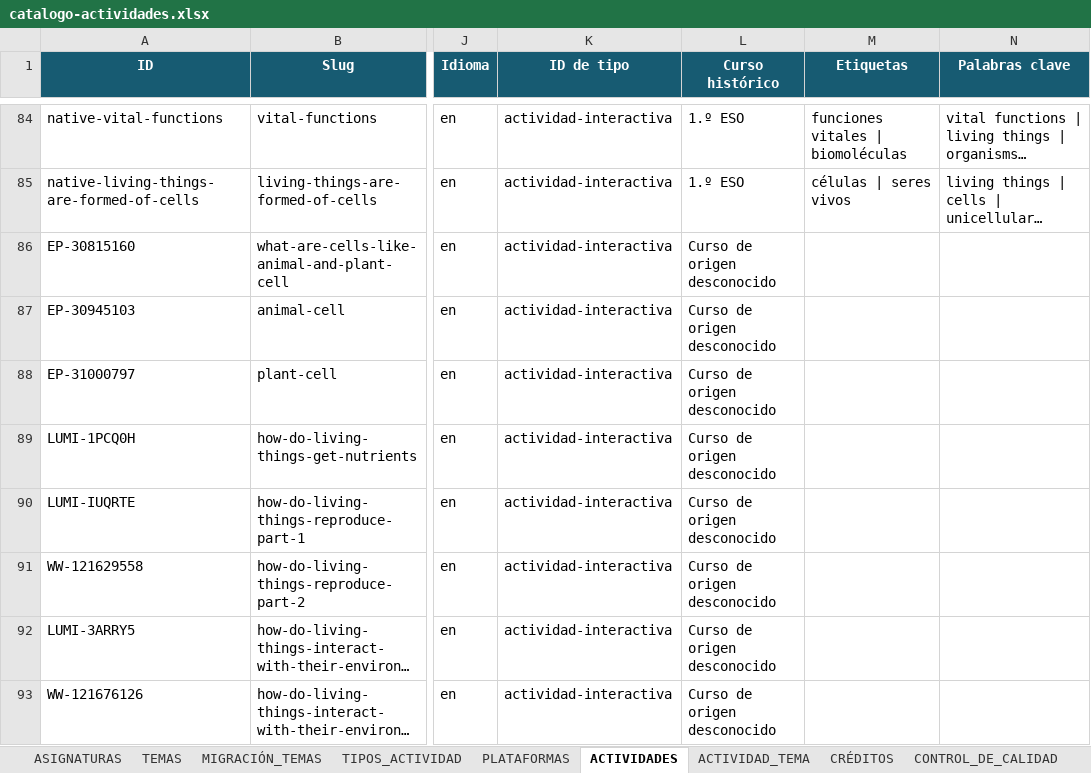
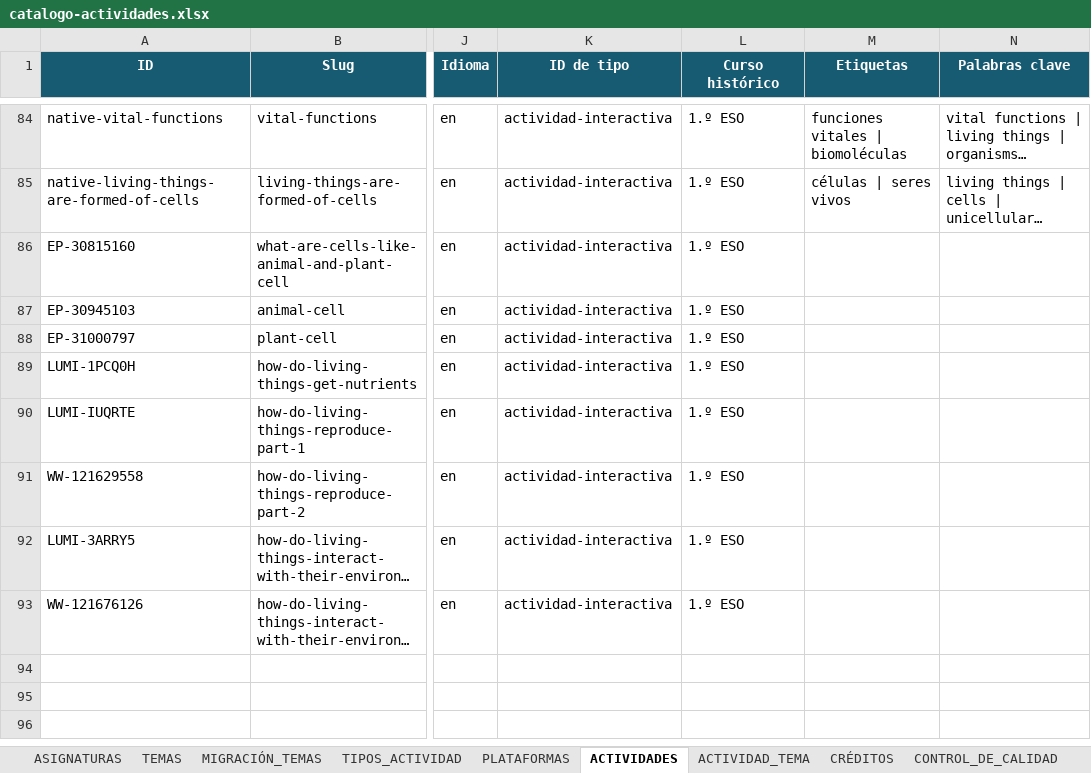
Before and after one commit to manuroma-es/Actividades-de-ciencias, an Excel workbook: data/catalogo-actividades.xlsx, sheet ACTIVIDADES, drawn as a sheet; only a part is shown, gaps mark what is left out; long unchanged cells end in …; values as stored, in another font and other column widths than the file's, no borders; the diff names each change by its address in the sheet, - before the commit and + after, or states it on an @@ line.

Commit message:
data: set The Earth course to 1 ESO

```diff
--- a/data/catalogo-actividades.xlsx (sheet ACTIVIDADES)
+++ b/data/catalogo-actividades.xlsx (sheet ACTIVIDADES)
-L86:L93 (Curso histórico): Curso de origen desconocido
+L86:L93 (Curso histórico): 1.º ESO
```
Also changed, not shown: 3 other files.
